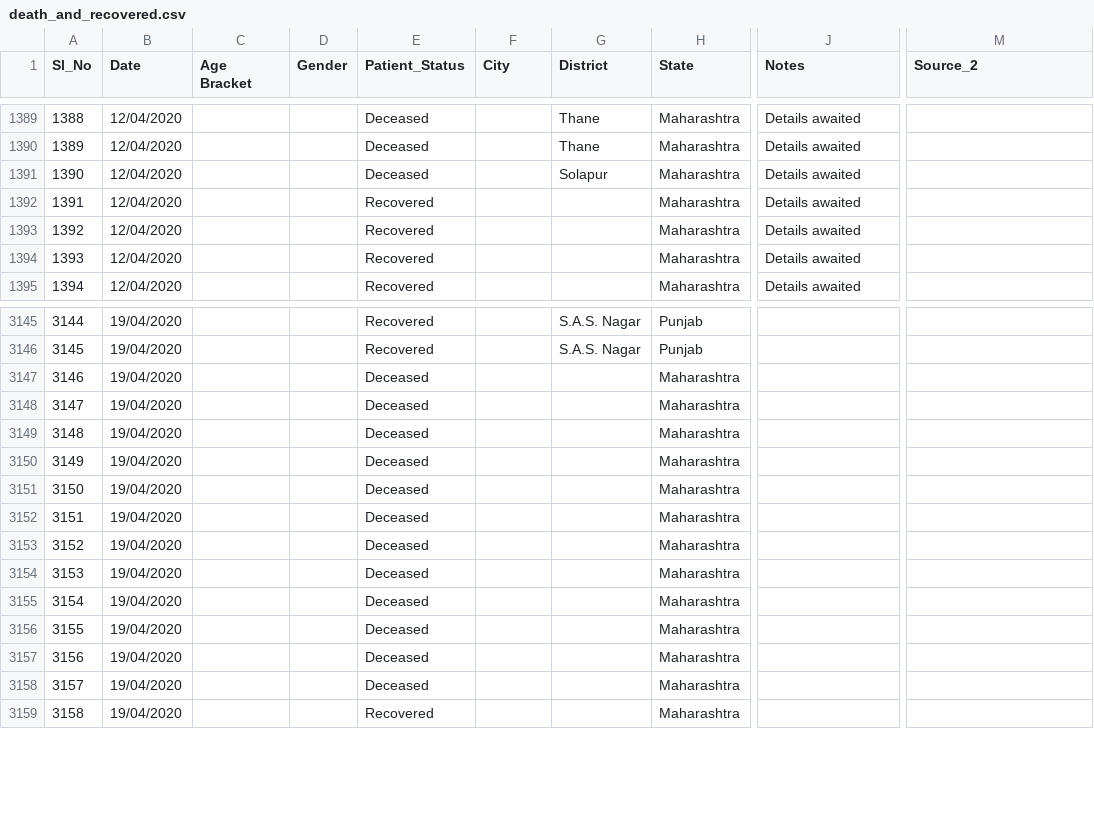
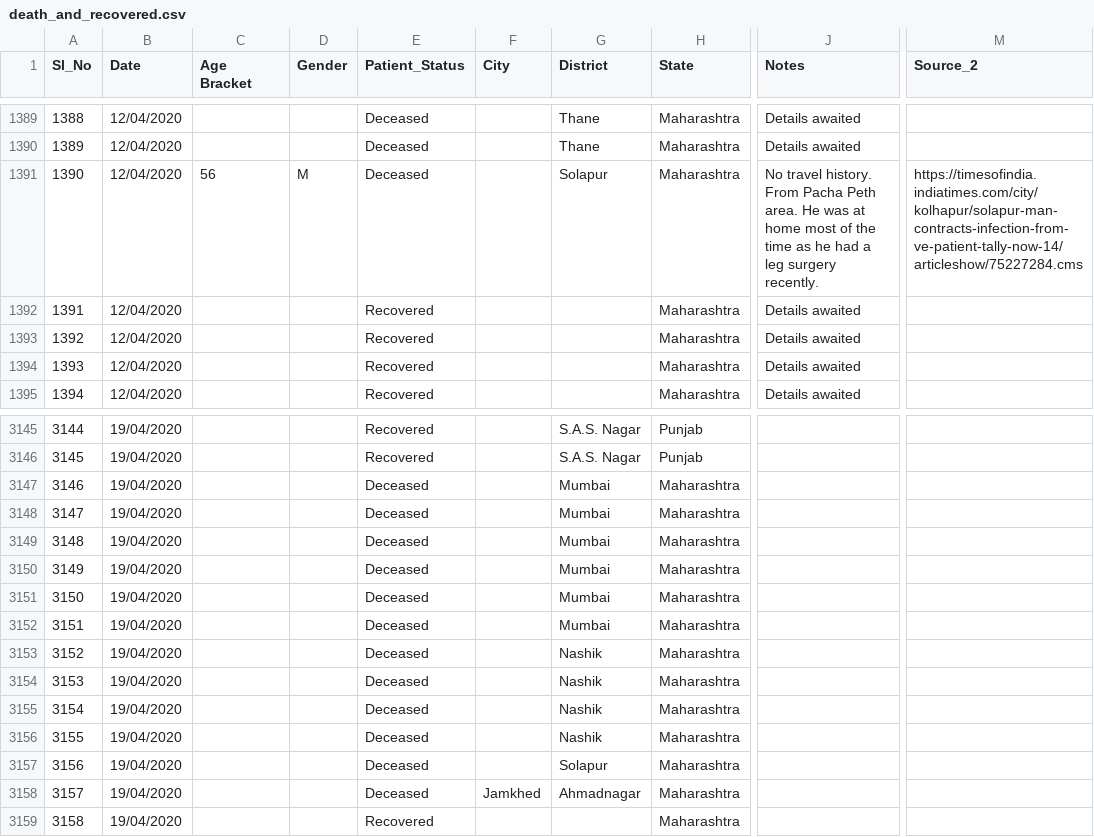
Before and after one commit to shuklaayush/api, a CSV file: csv/2020-04-20/death_and_recovered.csv, drawn as a sheet; only a part is shown, gaps mark what is left out; the diff names each change by its address in the sheet, - before the commit and + after, or states it on an @@ line.

Commit message:
data updated on - Sun Apr 19 19:39:08 UTC 2020

```diff
--- a/csv/2020-04-20/death_and_recovered.csv
+++ b/csv/2020-04-20/death_and_recovered.csv
-C1391 (Age Bracket): (empty)
+C1391 (Age Bracket): 56
-D1391 (Gender): (empty)
+D1391 (Gender): M
-J1391 (Notes): Details awaited
+J1391 (Notes): No travel history. From Pacha Peth area. He was at home most of the time as he had a leg surgery recently.
-M1391 (Source_2): (empty)
+M1391 (Source_2): https://timesofindia.indiatimes.com/city/kolhapur/solapur-man-contracts-infection-from-ve-patient-tally-now-14/articleshow/75227284.cms
-G3147:G3152 (District): (empty)
+G3147:G3152 (District): Mumbai
-G3153:G3156 (District): (empty)
+G3153:G3156 (District): Nashik
-G3157 (District): (empty)
+G3157 (District): Solapur
-F3158 (City): (empty)
+F3158 (City): Jamkhed
-G3158 (District): (empty)
+G3158 (District): Ahmadnagar
```
Also changed, not shown: csv/2020-04-20/state_wise.csv, csv/2020-04-20/state_wise_daily.csv, 14 other files.
